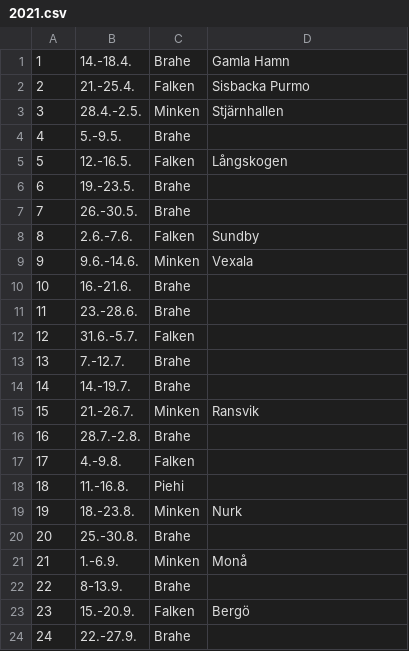
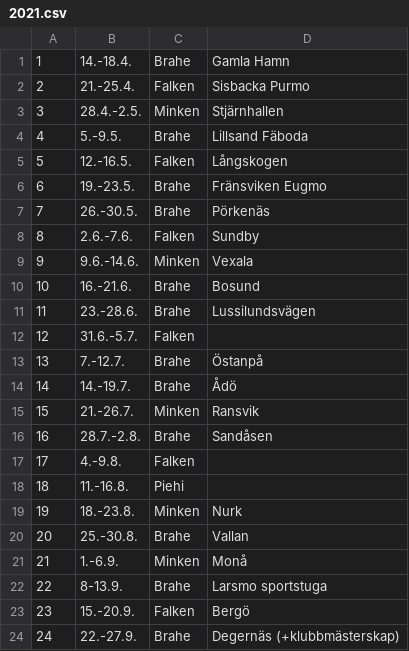
Before and after one commit to minkenol/website, a CSV file: program/2021.csv, drawn as a sheet.

Commit message:
Update 2021.csv
Brahes arr

```diff
--- a/program/2021.csv
+++ b/program/2021.csv
@@ -3,15 +3,15 @@
  3,  28.4.-2.5.,  Minken, Stjärnhallen  ,
- 4,  5.-9.5.,     Brahe, ,             
+ 4,  5.-9.5.,     Brahe, Lillsand Fäboda,             
  5,  12.-16.5.,   Falken, Långskogen ,
- 6,  19.-23.5.,   Brahe,  ,
- 7,  26.-30.5.,   Brahe,  ,
+ 6,  19.-23.5.,   Brahe, Fränsviken Eugmo ,
+ 7,  26.-30.5.,   Brahe, Pörkenäs ,
  8,  2.6.-7.6.,   Falken, Sundby ,
  9,  9.6.-14.6., Minken, Vexala,
- 10, 16.-21.6.,   Brahe,  ,             
- 11, 23.-28.6.,   Brahe,  ,
+ 10, 16.-21.6.,   Brahe, Bosund ,             
+ 11, 23.-28.6.,   Brahe, Lussilundsvägen ,
  12, 31.6.-5.7.,  Falken,  ,
- 13, 7.-12.7.,    Brahe, ,
- 14, 14.-19.7.,   Brahe,  ,
+ 13, 7.-12.7.,    Brahe, Östanpå,
+ 14, 14.-19.7.,   Brahe, Ådö,
  15, 21.-26.7.,   Minken, Ransvik ,
- 16, 28.7.-2.8.,  Brahe, ,
+ 16, 28.7.-2.8.,  Brahe, Sandåsen,
  17, 4.-9.8.,     Falken,  ,
@@ -19,6 +19,6 @@
  19, 18.-23.8.,   Minken, Nurk ,
- 20, 25.-30.8.,   Brahe,  ,
+ 20, 25.-30.8.,   Brahe, Vallan,
  21, 1.-6.9.,     Minken,  Monå ,
- 22, 8-13.9.,     Brahe,  ,
+ 22, 8-13.9.,     Brahe, Larsmo sportstuga,
  23, 15.-20.9.,   Falken, Bergö,
- 24, 22.-27.9.,   Brahe, ,
+ 24, 22.-27.9.,   Brahe, Degernäs (+klubbmästerskap),
```
